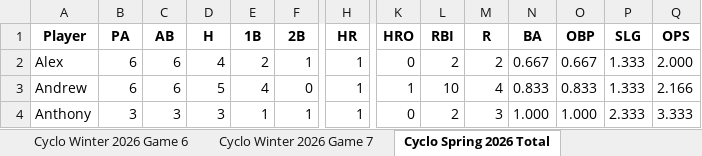
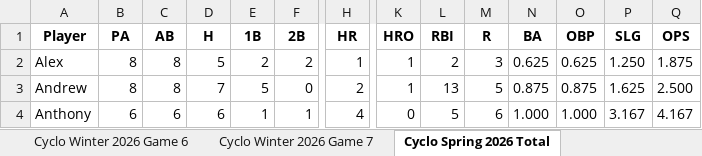
Before and after one commit to crsiebler/softball-statistics, an Excel workbook: data/output/stats.xlsx, sheet Cyclo Spring 2026 Total, drawn as a sheet; only a part is shown, gaps mark what is left out; values as stored, in another font and other column widths than the file's, no borders; the diff covers the shown part only; the diff names each change by its address in the sheet, - before the commit and + after, or states it on an @@ line.

Commit message:
chore: Cyclones game updates 2026-04-16 (#4)

```diff
--- a/data/output/stats.xlsx (sheet Cyclo Spring 2026 Total)
+++ b/data/output/stats.xlsx (sheet Cyclo Spring 2026 Total)
-B2:B3 (PA): 6
+B2:B3 (PA): 8
-C2:C3 (AB): 6
+C2:C3 (AB): 8
-D2 (H): 4
+D2 (H): 5
-F2 (2B): 1
+F2 (2B): 2
-K2 (HRO): 0
+K2 (HRO): 1
-M2 (R): 2
+M2 (R): 3
-N2 (BA): 0.667
+N2 (BA): 0.625
-O2 (OBP): 0.667
+O2 (OBP): 0.625
-P2 (SLG): 1.333
+P2 (SLG): 1.250
-Q2 (OPS): 2.000
+Q2 (OPS): 1.875
-D3 (H): 5
+D3 (H): 7
-E3 (1B): 4
+E3 (1B): 5
-H3 (HR): 1
+H3 (HR): 2
-L3 (RBI): 10
+L3 (RBI): 13
-M3 (R): 4
+M3 (R): 5
-N3 (BA): 0.833
+N3 (BA): 0.875
-O3 (OBP): 0.833
+O3 (OBP): 0.875
-P3 (SLG): 1.333
+P3 (SLG): 1.625
-Q3 (OPS): 2.166
+Q3 (OPS): 2.500
-B4 (PA): 3
+B4 (PA): 6
-C4 (AB): 3
+C4 (AB): 6
-D4 (H): 3
+D4 (H): 6
-H4 (HR): 1
+H4 (HR): 4
-L4 (RBI): 2
+L4 (RBI): 5
-M4 (R): 3
+M4 (R): 6
-P4 (SLG): 2.333
+P4 (SLG): 3.167
-Q4 (OPS): 3.333
+Q4 (OPS): 4.167
```
Also changed, not shown: 2 added rows and 77 edited cells elsewhere in this sheet, sheet Cyclo Total, sheet Player Summary, sheet League Summary, other sheet tabs, 2 other files.
